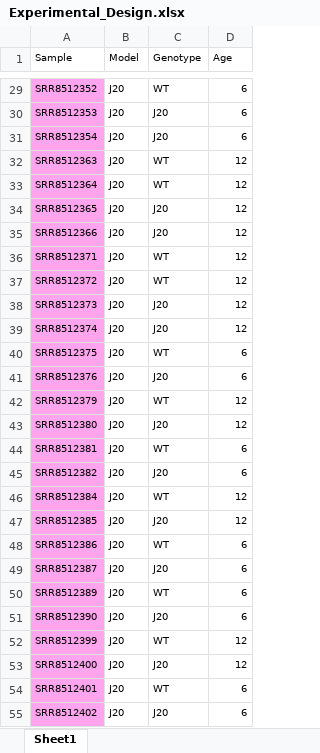
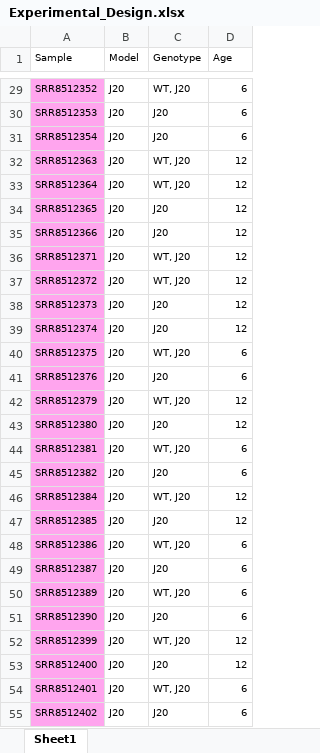
Before and after one commit to Daniela-q-m/Transcriptomics-Final-Project-, an Excel workbook: source_files/Experimental_Design.xlsx, sheet Sheet1, drawn as a sheet; only a part is shown, gaps mark what is left out; values as stored, in another font and other column widths than the file's, no borders; the diff covers the shown part only; the diff names each change by its address in the sheet, - before the commit and + after, or states it on an @@ line.

```diff
--- a/source_files/Experimental_Design.xlsx (sheet Sheet1)
+++ b/source_files/Experimental_Design.xlsx (sheet Sheet1)
-C29 (Genotype): WT
+C29 (Genotype): WT, J20
-C32:C33 (Genotype): WT
+C32:C33 (Genotype): WT, J20
-C36:C37 (Genotype): WT
+C36:C37 (Genotype): WT, J20
-C40 (Genotype): WT
+C40 (Genotype): WT, J20
-C42 (Genotype): WT
+C42 (Genotype): WT, J20
-C44 (Genotype): WT
+C44 (Genotype): WT, J20
-C46 (Genotype): WT
+C46 (Genotype): WT, J20
-C48 (Genotype): WT
+C48 (Genotype): WT, J20
-C50 (Genotype): WT
+C50 (Genotype): WT, J20
-C52 (Genotype): WT
+C52 (Genotype): WT, J20
-C54 (Genotype): WT
+C54 (Genotype): WT, J20
```
Also changed, not shown: 23 edited cells elsewhere in this sheet, 9 other files.
